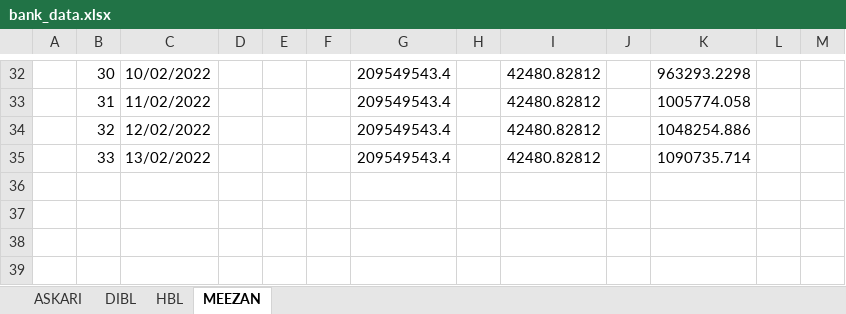
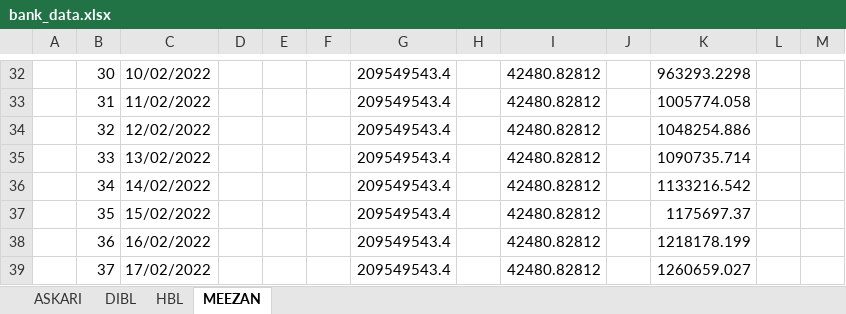
Before and after one commit to mickahellap09/website-test-copy, an Excel workbook: website/data/reports/bank_data.xlsx, sheet MEEZAN, drawn as a sheet; only a part is shown, gaps mark what is left out; values as stored, in another font and other column widths than the file's, no borders; the diff names each change by its address in the sheet, - before the commit and + after, or states it on an @@ line.

```diff
--- a/website/data/reports/bank_data.xlsx (sheet MEEZAN)
+++ b/website/data/reports/bank_data.xlsx (sheet MEEZAN)
+row 36:  | 34 | 14/02/2022 |  |  |  | 209549543.4 |  | 42480.82812 |  | 1133216.542
+row 37:  | 35 | 15/02/2022 |  |  |  | 209549543.4 |  | 42480.82812 |  | 1175697.37
+row 38:  | 36 | 16/02/2022 |  |  |  | 209549543.4 |  | 42480.82812 |  | 1218178.199
+row 39:  | 37 | 17/02/2022 |  |  |  | 209549543.4 |  | 42480.82812 |  | 1260659.027
```
Also changed, not shown: sheet ASKARI, sheet DIBL, sheet HBL, 14 other files.
